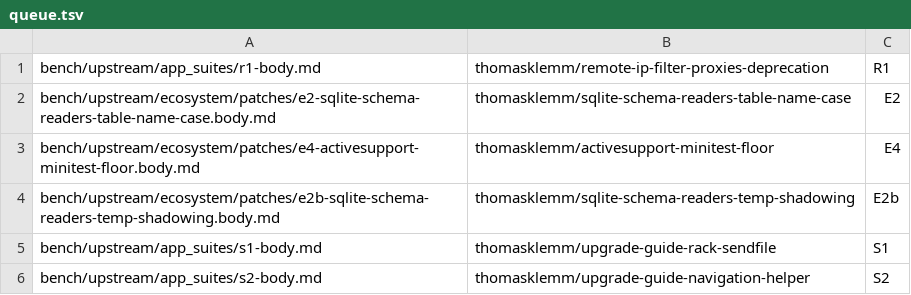
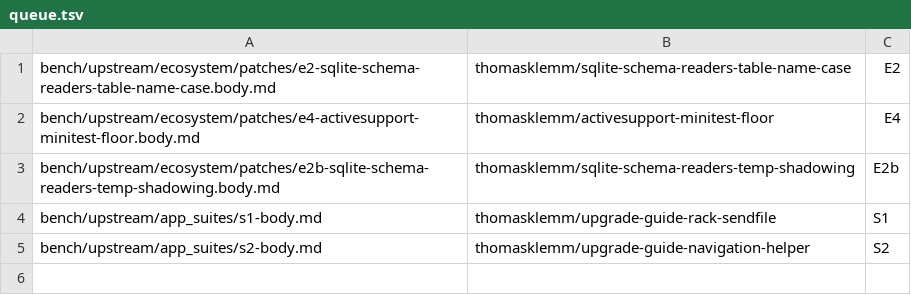
Before and after one commit to thomasklemm/lowrail, a TSV file: bench/upstream/pr-queue/queue.tsv, drawn as a sheet.

Commit message:
PR queue: opened the remote IP proxies deprecation

```diff
--- a/bench/upstream/pr-queue/queue.tsv
+++ b/bench/upstream/pr-queue/queue.tsv
@@ -1,2 +1 @@
-bench/upstream/app_suites/r1-body.md	thomasklemm/remote-ip-filter-proxies-deprecation	R1
 bench/upstream/ecosystem/patches/e2-sqlite-schema-readers-table-name-case.body.md	thomasklemm/sqlite-schema-readers-table-name-case	E2
```
Also changed, not shown: 1 other file.
